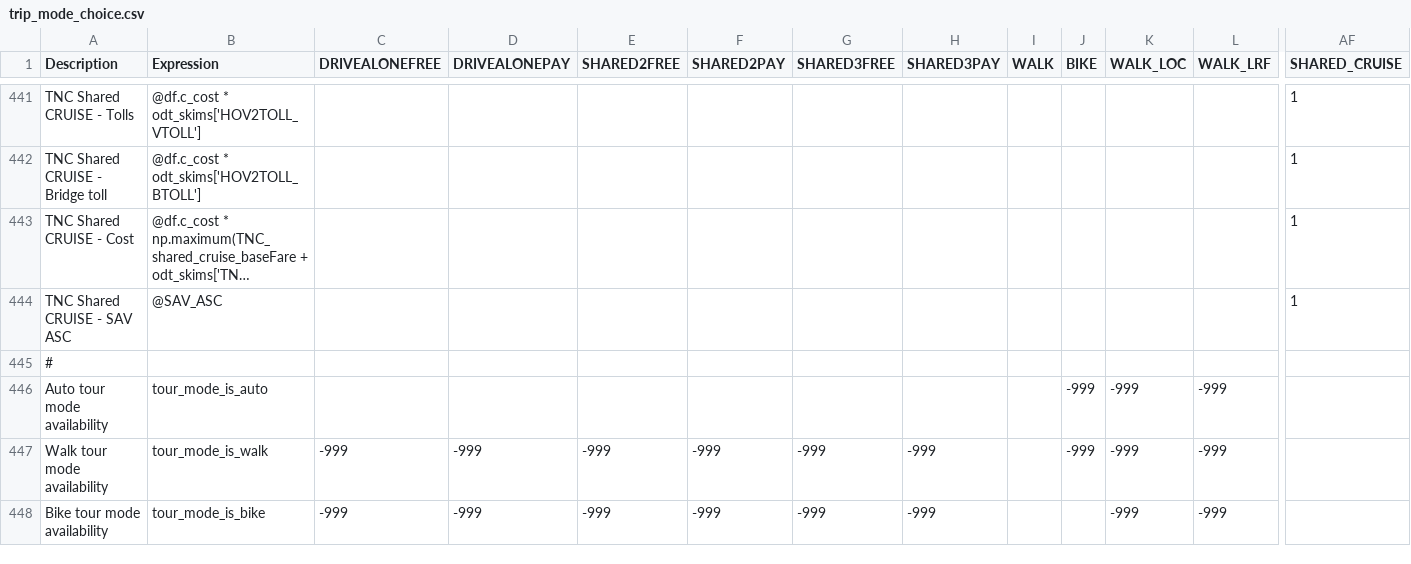
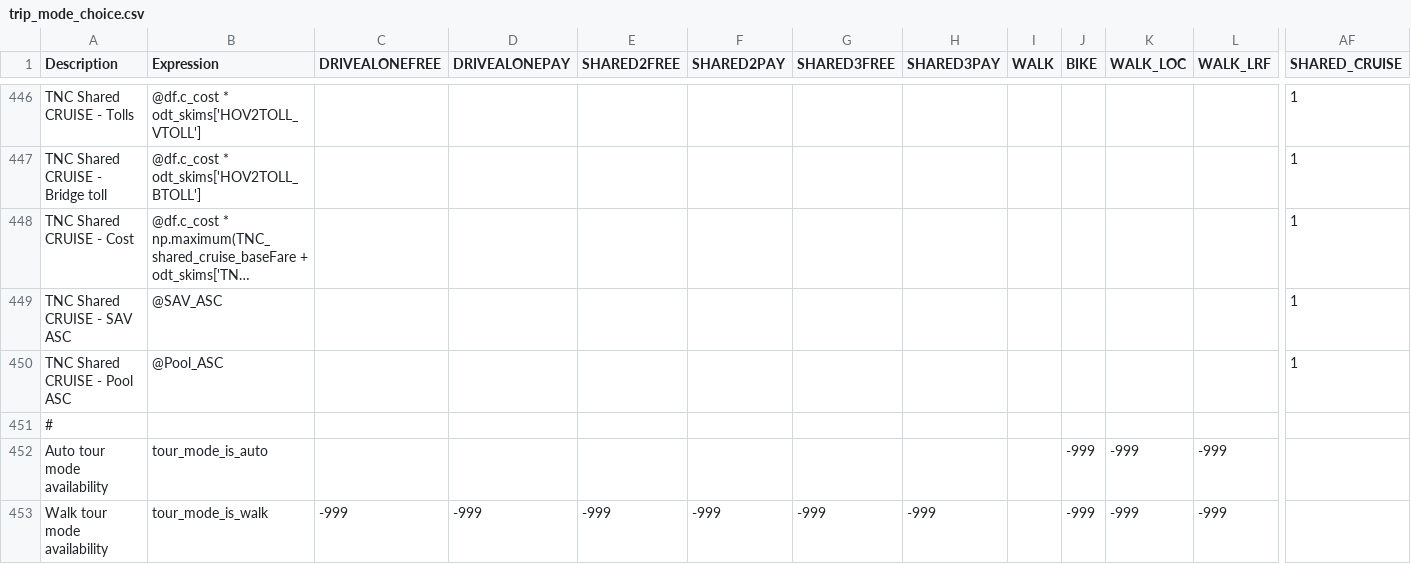
Before and after one commit to LBNL-UCB-STI/activitysim-configs-sfbay, a CSV file: configs/trip_mode_choice.csv, drawn as a sheet; only a part is shown, gaps mark what is left out; the shorter side is filled out with more unchanged rows; long unchanged cells end in …; rows hold the shown columns only; the diff covers the shown part only; the diff names each change by its address in the sheet, - before the commit and + after, or states it on an @@ line.

```diff
--- a/configs/trip_mode_choice.csv
+++ b/configs/trip_mode_choice.csv
+row 450: TNC Shared CRUISE - Pool ASC | @Pool_ASC |  |  |  |  |  |  |  |  |  |  | 1
```
Also changed, not shown: 5 added rows elsewhere in this file, configs/tour_mode_choice.csv, 2 other files.
